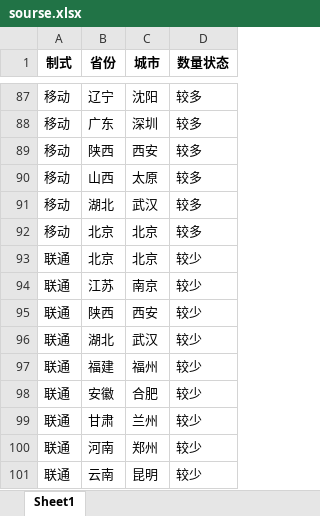
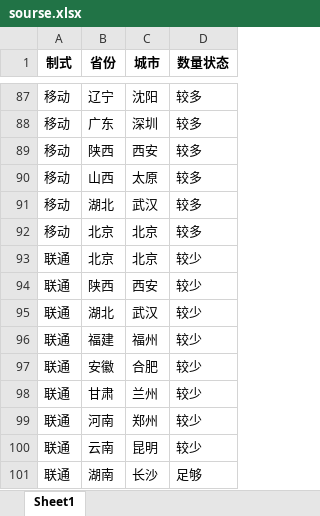
Before and after one commit to Dirichelet/Dirichelet.github.io, an Excel workbook: data/sourse.xlsx, sheet Sheet1, drawn as a sheet; only a part is shown, gaps mark what is left out; the shorter side is filled out with more unchanged rows; values as stored, in another font and other column widths than the file's, no borders; the diff names each change by its address in the sheet, - before the commit and + after, or states it on an @@ line.

```diff
--- a/data/sourse.xlsx (sheet Sheet1)
+++ b/data/sourse.xlsx (sheet Sheet1)
-row 94: 联通 | 江苏 | 南京 | 较少
```
Also changed, not shown: 1 other file.
